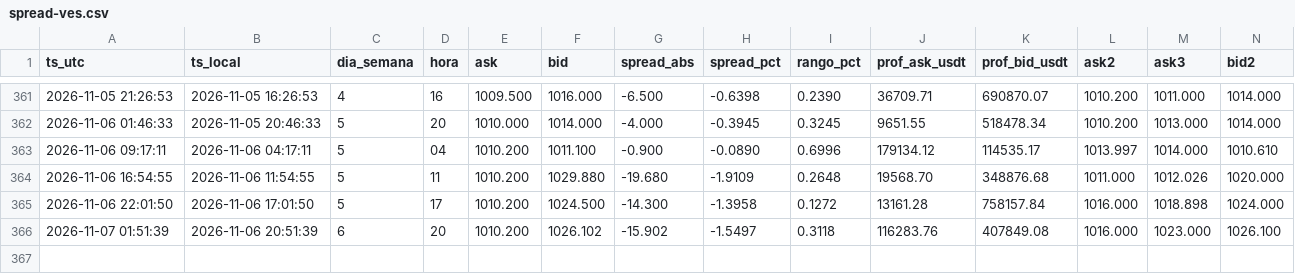
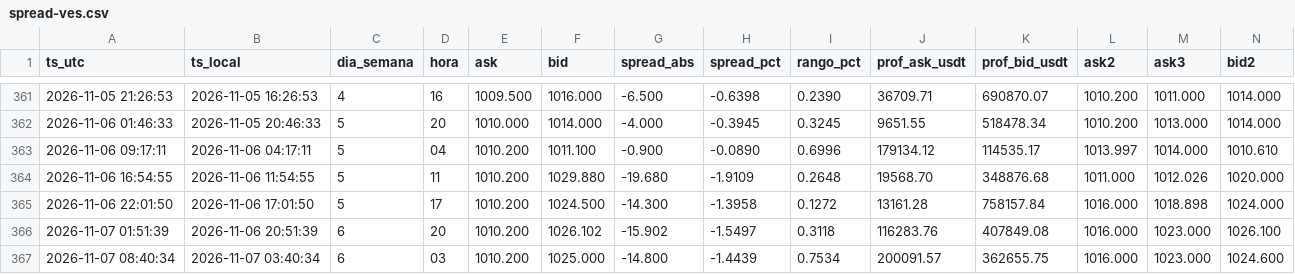
Before and after one commit to GusY2K/monitor-ves-p2p, a CSV file: datos/spread-ves.csv, drawn as a sheet; only a part is shown, gaps mark what is left out; rows hold the shown columns only; the diff names each change by its address in the sheet, - before the commit and + after, or states it on an @@ line.

```diff
--- a/datos/spread-ves.csv
+++ b/datos/spread-ves.csv
+row 367: 2026-11-07 08:40:34 | 2026-11-07 03:40:34 | 6 | 03 | 1010.200 | 1025.000 | -14.800 | -1.4439 | 0.7534 | 200091.57 | 362655.75 | 1016.000 | 1023.000 | 1024.600
```
